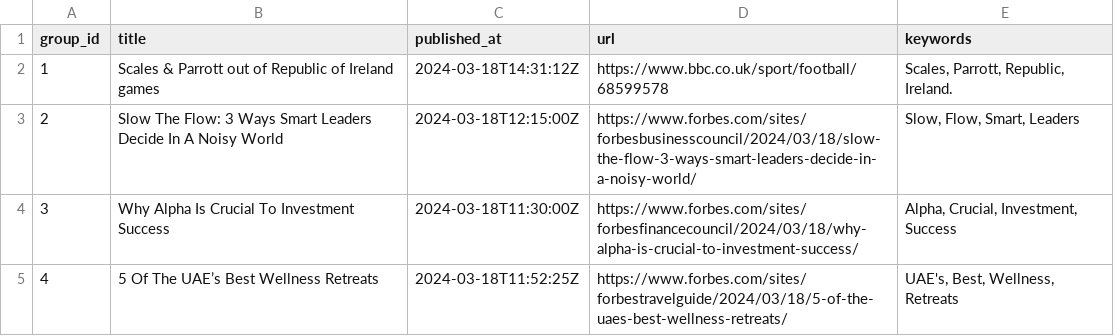
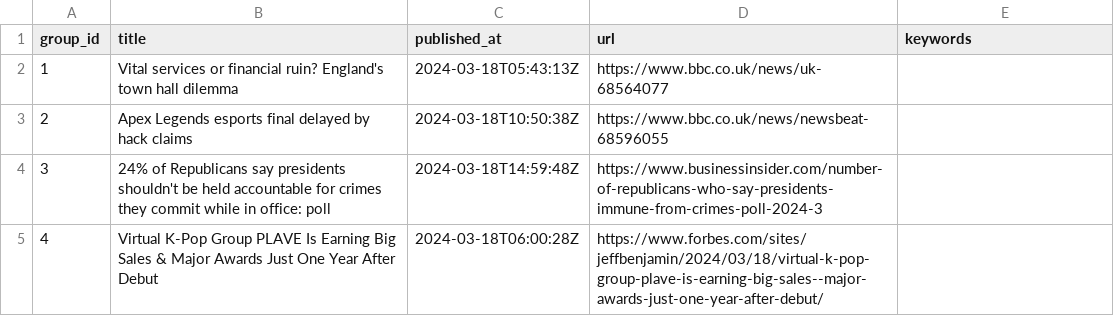
Before and after one commit to ritikaasri/newsgame, a CSV file: web/data/main.csv, drawn as a sheet.

Commit message:
Update news main.csv

```diff
--- a/web/data/main.csv
+++ b/web/data/main.csv
@@ -1,5 +1,5 @@
 group_id,title,published_at,url,keywords
-1,Scales & Parrott out of Republic of Ireland games,2024-03-18T14:31:12Z,https://www.bbc.co.uk/sport/football/68599578,"Scales, Parrott, Republic, Ireland."
-2,Slow The Flow: 3 Ways Smart Leaders Decide In A Noisy World,2024-03-18T12:15:00Z,https://www.forbes.com/sites/forbesbusinesscouncil/2024/03/18/slow-the-flow-3-ways-smart-leaders-decide-in-a-noisy-world/,"Slow, Flow, Smart, Leaders"
-3,Why Alpha Is Crucial To Investment Success,2024-03-18T11:30:00Z,https://www.forbes.com/sites/forbesfinancecouncil/2024/03/18/why-alpha-is-crucial-to-investment-success/,"Alpha, Crucial, Investment, Success"
-4,5 Of The UAE’s Best Wellness Retreats,2024-03-18T11:52:25Z,https://www.forbes.com/sites/forbestravelguide/2024/03/18/5-of-the-uaes-best-wellness-retreats/,"UAE's, Best, Wellness, Retreats"
+1,Vital services or financial ruin? England's town hall dilemma,2024-03-18T05:43:13Z,https://www.bbc.co.uk/news/uk-68564077,
+2,Apex Legends esports final delayed by hack claims,2024-03-18T10:50:38Z,https://www.bbc.co.uk/news/newsbeat-68596055,
+3,24% of Republicans say presidents shouldn't be held accountable for crimes they commit while in office: poll,2024-03-18T14:59:48Z,https://www.businessinsider.com/number-of-republicans-who-say-presidents-immune-from-crimes-poll-2024-3,
+4,Virtual K-Pop Group PLAVE Is Earning Big Sales & Major Awards Just One Year After Debut,2024-03-18T06:00:28Z,https://www.forbes.com/sites/jeffbenjamin/2024/03/18/virtual-k-pop-group-plave-is-earning-big-sales--major-awards-just-one-year-after-debut/,
```
